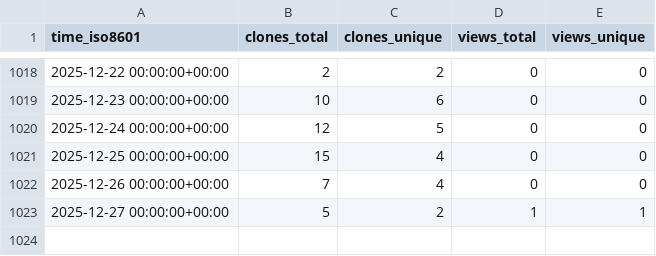
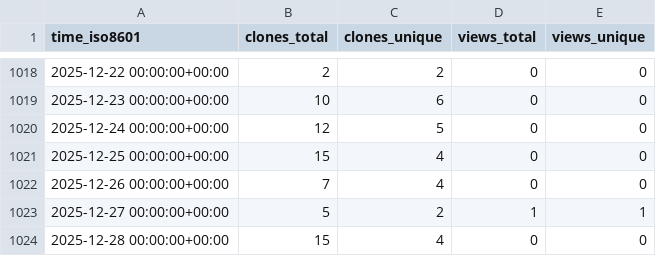
Before and after one commit to sysbio-curie/NaviCell, a CSV file: sysbio-curie/NaviCell/ghrs-data/views_clones_aggregate.csv, drawn as a sheet; only a part is shown, gaps mark what is left out; the diff names each change by its address in the sheet, - before the commit and + after, or states it on an @@ line.

```diff
--- a/sysbio-curie/NaviCell/ghrs-data/views_clones_aggregate.csv
+++ b/sysbio-curie/NaviCell/ghrs-data/views_clones_aggregate.csv
+row 1024: 2025-12-28 00:00:00+00:00 | 15 | 4 | 0 | 0
```
Also changed, not shown: 1 other file.
